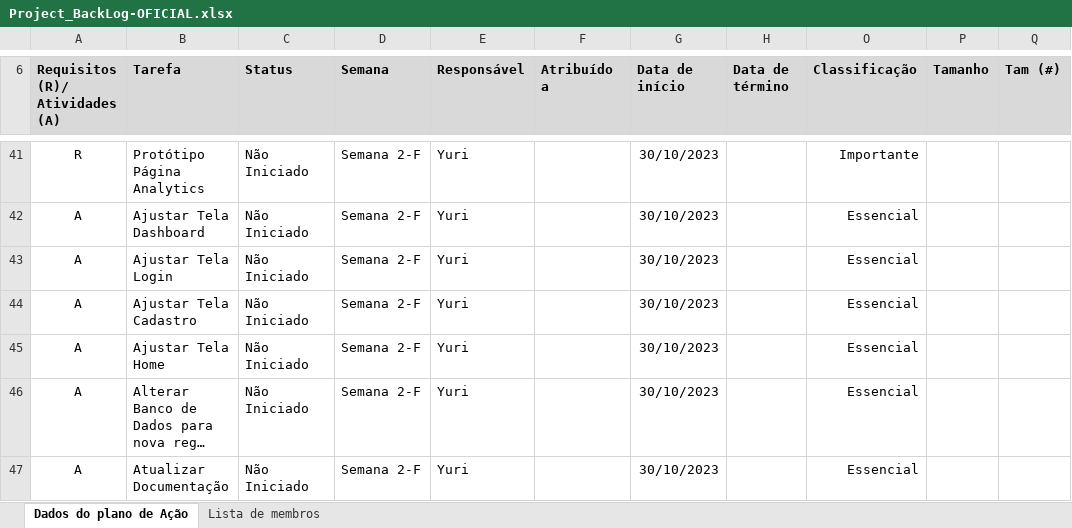
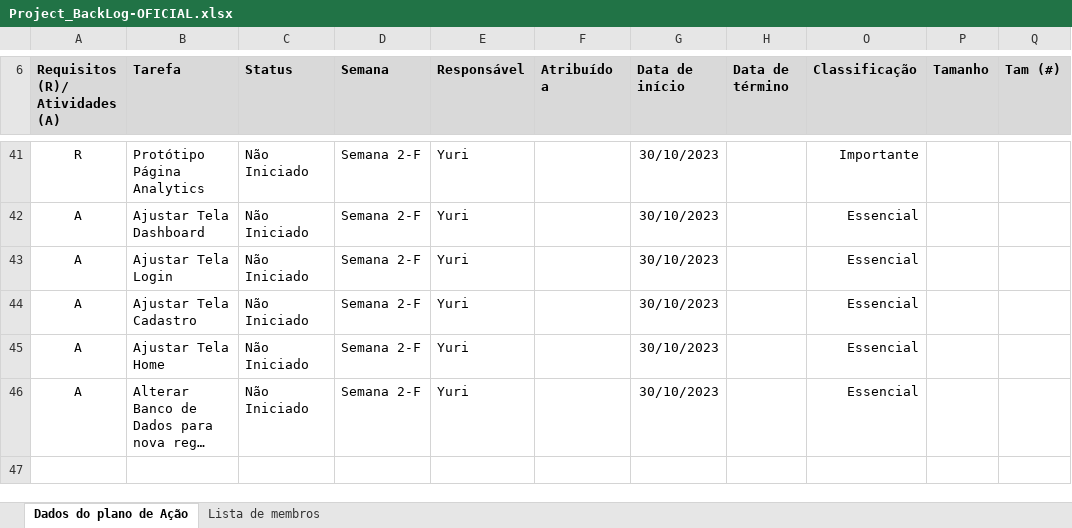
Before and after one commit to thalitabreda/BeCold, an Excel workbook: Documentação/project backlogs/Project_BackLog-OFICIAL.xlsx, sheet Dados do plano de Ação, drawn as a sheet; only a part is shown, gaps mark what is left out; long unchanged cells end in …; values as stored, in another font and other column widths than the file's, no borders; charts and pictures and conditional formats and table styles not drawn; the diff names each change by its address in the sheet, - before the commit and + after, or states it on an @@ line.

Commit message:
Project Backlog Fix

```diff
--- a/Documentação/project backlogs/Project_BackLog-OFICIAL.xlsx (sheet Dados do plano de Ação)
+++ b/Documentação/project backlogs/Project_BackLog-OFICIAL.xlsx (sheet Dados do plano de Ação)
-row 47: A | Atualizar Documentação | Não Iniciado | Semana 2-F | Yuri |  | 30/10/2023 |  | Essencial
```
